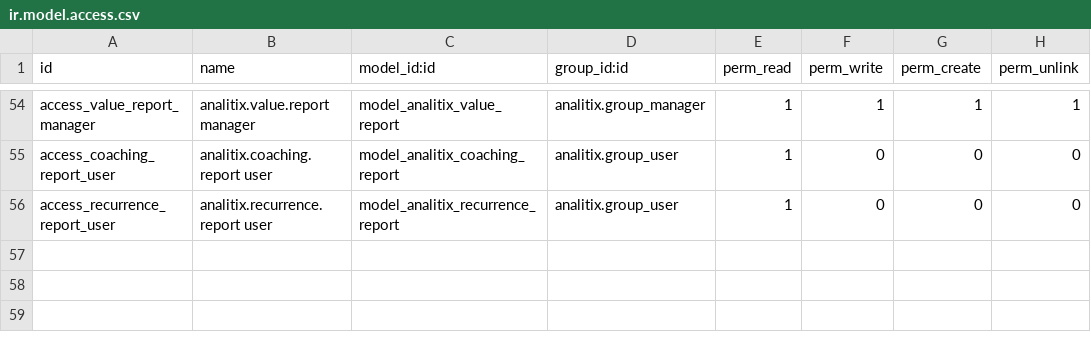
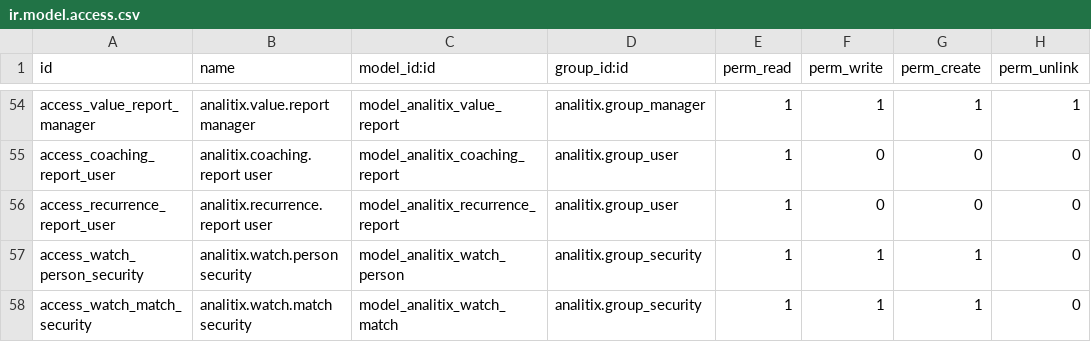
Before and after one commit to Cristofferson/xubax-odoo-apps, a CSV file: analitix/security/ir.model.access.csv, drawn as a sheet; only a part is shown, gaps mark what is left out.

```diff
--- a/analitix/security/ir.model.access.csv
+++ b/analitix/security/ir.model.access.csv
@@ -56 +56,3 @@ access_coaching_report_user,analitix.coaching.report user,model_analitix_coachin
 access_recurrence_report_user,analitix.recurrence.report user,model_analitix_recurrence_report,analitix.group_user,1,0,0,0
+access_watch_person_security,analitix.watch.person security,model_analitix_watch_person,analitix.group_security,1,1,1,0
+access_watch_match_security,analitix.watch.match security,model_analitix_watch_match,analitix.group_security,1,1,1,0
```
Also changed, not shown: 22 other files.
